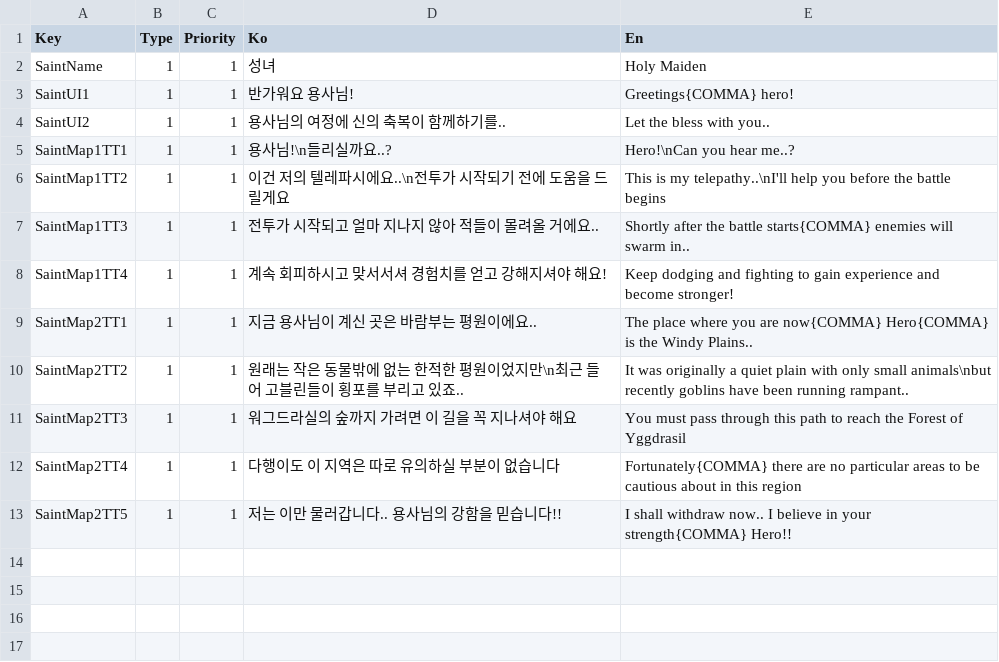
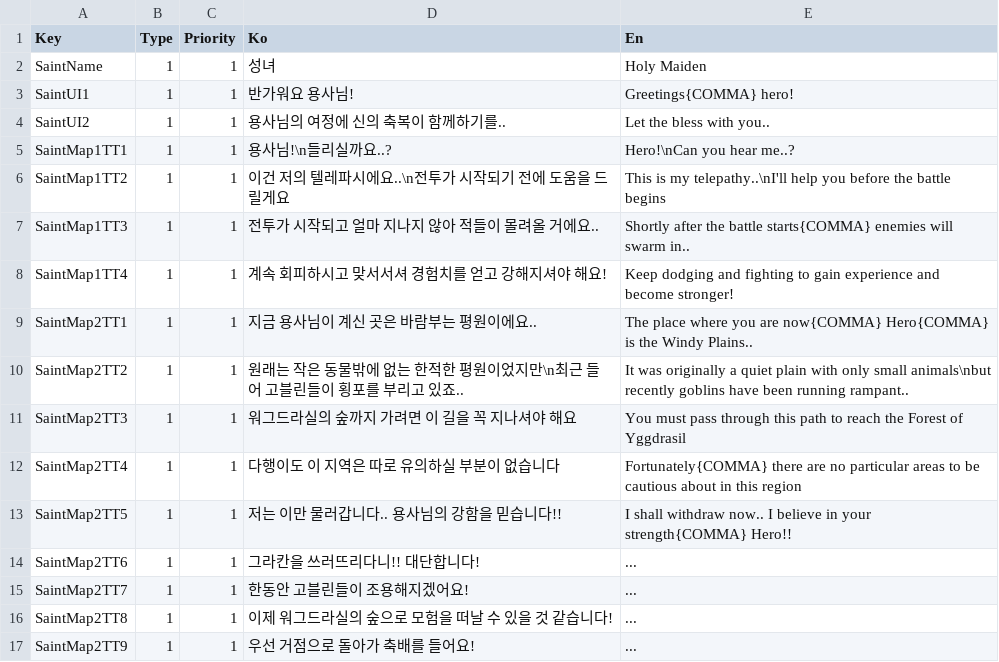
Before and after one commit to oty0365/Voxelator, a CSV file: Assets/Resources/Texts/Voxcelator_NunTalk.csv, drawn as a sheet; the diff names each change by its address in the sheet, - before the commit and + after, or states it on an @@ line.

```diff
--- a/Assets/Resources/Texts/Voxcelator_NunTalk.csv
+++ b/Assets/Resources/Texts/Voxcelator_NunTalk.csv
+row 14: SaintMap2TT6 | 1 | 1 | 그라칸을 쓰러뜨리다니!! 대단합니다! | ...
+row 15: SaintMap2TT7 | 1 | 1 | 한동안 고블린들이 조용해지겠어요! | ...
+row 16: SaintMap2TT8 | 1 | 1 | 이제 워그드라실의 숲으로 모험을 떠날 수 있을 것 같습니다! | ...
+row 17: SaintMap2TT9 | 1 | 1 | 우선 거점으로 돌아가 축배를 들어요! | ...
```
Also changed, not shown: 35 other files.
